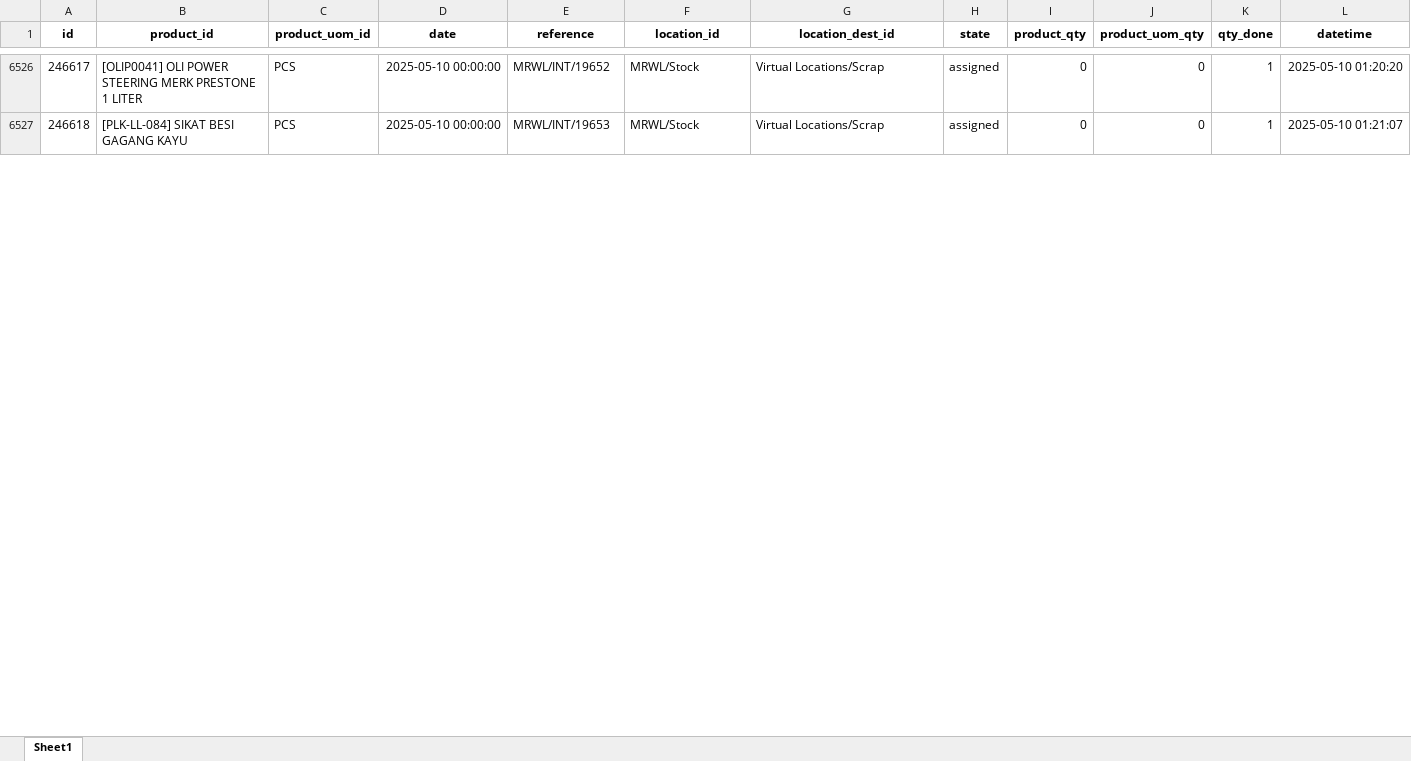
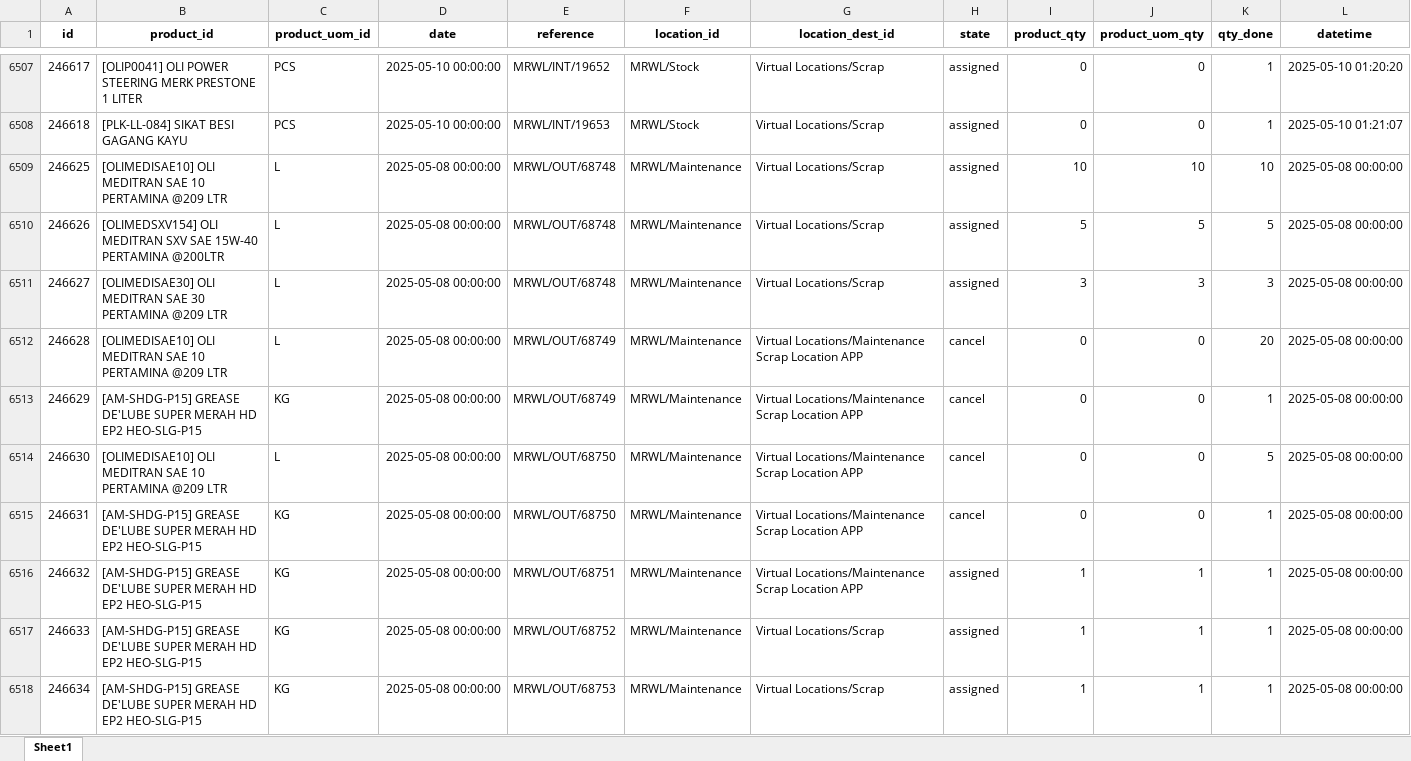
Before and after one commit to Iky61/streamlit-dashboard-logistik, an Excel workbook: Datasets/Out Not Done/stock_move_line_out_not_done 2025-05-10.xlsx, sheet Sheet1, drawn as a sheet; only a part is shown, gaps mark what is left out; values as stored, in another font and other column widths than the file's, no borders; the diff covers the shown part only; the diff names each change by its address in the sheet, - before the commit and + after, or states it on an @@ line.

```diff
--- a/Datasets/Out Not Done/stock_move_line_out_not_done 2025-05-10.xlsx (sheet Sheet1)
+++ b/Datasets/Out Not Done/stock_move_line_out_not_done 2025-05-10.xlsx (sheet Sheet1)
+row 6509: 246625 | [OLIMEDISAE10] OLI MEDITRAN SAE 10 PERTAMINA @209 LTR | L | 2025-05-08 00:00:00 | MRWL/OUT/68748 | MRWL/Maintenance | Virtual Locations/Scrap | assigned | 10 | 10 | 10 | 2025-05-08 00:00:00
+row 6510: 246626 | [OLIMEDSXV154] OLI MEDITRAN SXV SAE 15W-40 PERTAMINA @200LTR | L | 2025-05-08 00:00:00 | MRWL/OUT/68748 | MRWL/Maintenance | Virtual Locations/Scrap | assigned | 5 | 5 | 5 | 2025-05-08 00:00:00
+row 6511: 246627 | [OLIMEDISAE30] OLI MEDITRAN SAE 30 PERTAMINA @209 LTR | L | 2025-05-08 00:00:00 | MRWL/OUT/68748 | MRWL/Maintenance | Virtual Locations/Scrap | assigned | 3 | 3 | 3 | 2025-05-08 00:00:00
+row 6512: 246628 | [OLIMEDISAE10] OLI MEDITRAN SAE 10 PERTAMINA @209 LTR | L | 2025-05-08 00:00:00 | MRWL/OUT/68749 | MRWL/Maintenance | Virtual Locations/Maintenance Scrap Location APP | cancel | 0 | 0 | 20 | 2025-05-08 00:00:00
+row 6513: 246629 | [AM-SHDG-P15] GREASE DE'LUBE SUPER MERAH HD EP2 HEO-SLG-P15 | KG | 2025-05-08 00:00:00 | MRWL/OUT/68749 | MRWL/Maintenance | Virtual Locations/Maintenance Scrap Location APP | cancel | 0 | 0 | 1 | 2025-05-08 00:00:00
+row 6514: 246630 | [OLIMEDISAE10] OLI MEDITRAN SAE 10 PERTAMINA @209 LTR | L | 2025-05-08 00:00:00 | MRWL/OUT/68750 | MRWL/Maintenance | Virtual Locations/Maintenance Scrap Location APP | cancel | 0 | 0 | 5 | 2025-05-08 00:00:00
+row 6515: 246631 | [AM-SHDG-P15] GREASE DE'LUBE SUPER MERAH HD EP2 HEO-SLG-P15 | KG | 2025-05-08 00:00:00 | MRWL/OUT/68750 | MRWL/Maintenance | Virtual Locations/Maintenance Scrap Location APP | cancel | 0 | 0 | 1 | 2025-05-08 00:00:00
+row 6516: 246632 | [AM-SHDG-P15] GREASE DE'LUBE SUPER MERAH HD EP2 HEO-SLG-P15 | KG | 2025-05-08 00:00:00 | MRWL/OUT/68751 | MRWL/Maintenance | Virtual Locations/Maintenance Scrap Location APP | assigned | 1 | 1 | 1 | 2025-05-08 00:00:00
+row 6517: 246633 | [AM-SHDG-P15] GREASE DE'LUBE SUPER MERAH HD EP2 HEO-SLG-P15 | KG | 2025-05-08 00:00:00 | MRWL/OUT/68752 | MRWL/Maintenance | Virtual Locations/Scrap | assigned | 1 | 1 | 1 | 2025-05-08 00:00:00
+row 6518: 246634 | [AM-SHDG-P15] GREASE DE'LUBE SUPER MERAH HD EP2 HEO-SLG-P15 | KG | 2025-05-08 00:00:00 | MRWL/OUT/68753 | MRWL/Maintenance | Virtual Locations/Scrap | assigned | 1 | 1 | 1 | 2025-05-08 00:00:00
```
Also changed, not shown: 80 added rows and 19 removed rows elsewhere in this sheet, Datasets/In Not Done/stock_move_line_in_not_done 2025-05-07.xlsx, Datasets/In Not Done/stock_move_line_in_not_done 2025-05-10.xlsx, 7 other files.
